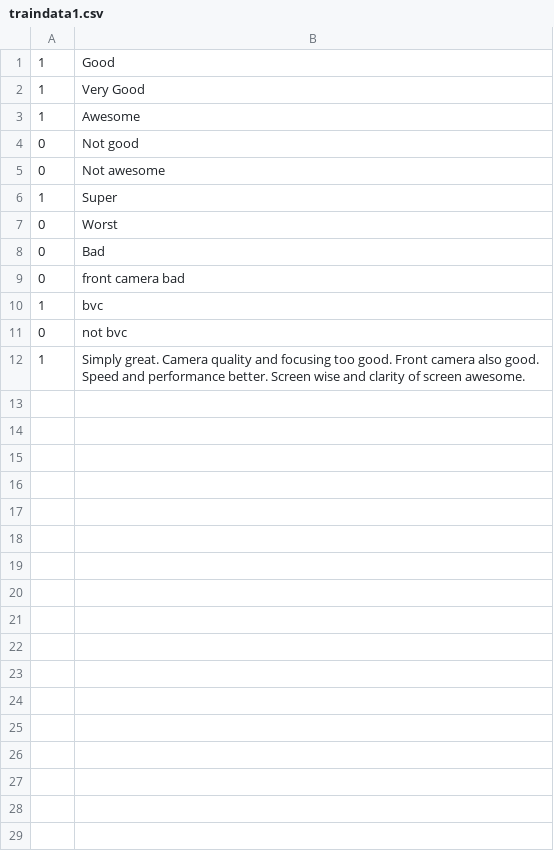
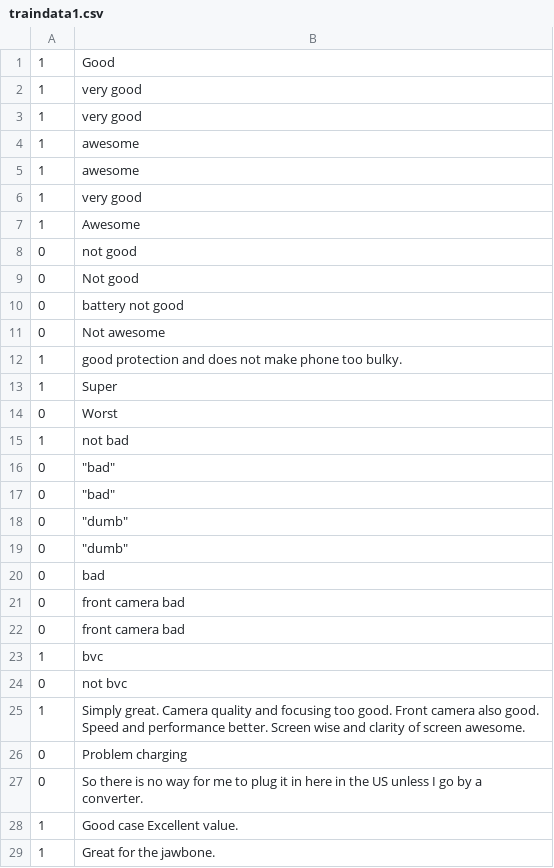
Before and after one commit to akashtantri/Sentiment, a CSV file: traindata1.csv, drawn as a sheet; only a part is shown; the diff covers the shown part only.

```diff
--- a/traindata1.csv
+++ b/traindata1.csv
@@ -1,9 +1,22 @@
 1,Good
-1,Very Good
+1,very good
+1,very good
+1,awesome
+1,awesome
+1,very good
 1,Awesome
+0,not good
 0,Not good
+0,battery not good
 0,Not awesome
+1,good protection and does not make phone too bulky.
 1,Super
 0,Worst
-0,Bad
+1,not bad
+0,"""bad"""
+0,"""bad"""
+0,"""dumb"""
+0,"""dumb"""
+0,bad
+0,front camera bad
 0,front camera bad
@@ -12 +25,5 @@
 1,Simply great. Camera quality and focusing too good. Front camera also good. Speed and performance better. Screen wise and clarity of screen awesome.
+0,Problem charging
+0,So there is no way for me to plug it in here in the US unless I go by a converter.
+1,Good case Excellent value.
+1,Great for the jawbone.
```
Also changed, not shown: 61 added rows elsewhere in this file, 3 other files.
